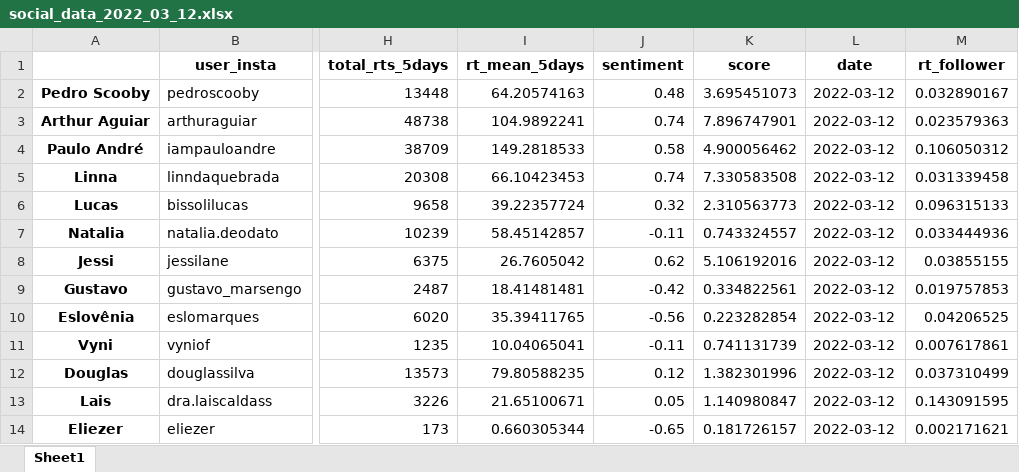
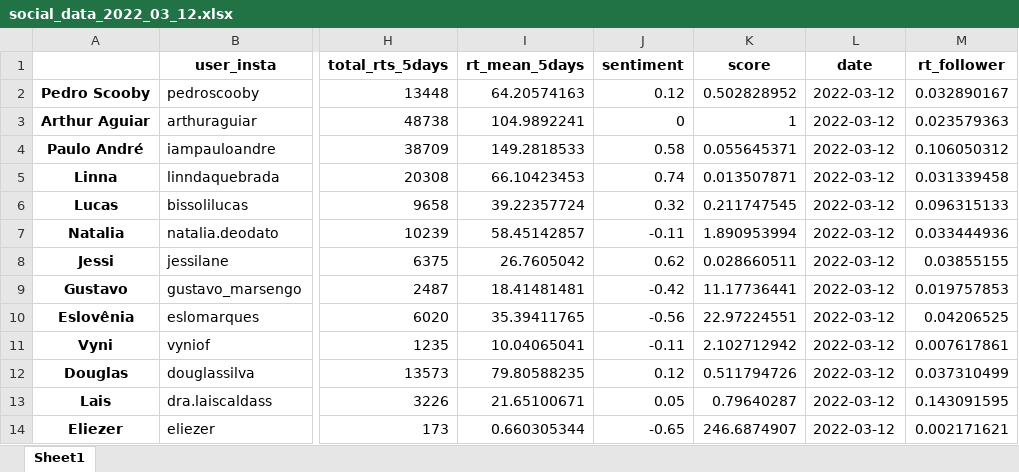
Before and after one commit to Dangape/BBB-analysis, an Excel workbook: social_data_2022_03_12.xlsx, sheet Sheet1, drawn as a sheet; only a part is shown, gaps mark what is left out; values as stored, in another font and other column widths than the file's, no borders; the diff names each change by its address in the sheet, - before the commit and + after, or states it on an @@ line.

```diff
--- a/social_data_2022_03_12.xlsx (sheet Sheet1)
+++ b/social_data_2022_03_12.xlsx (sheet Sheet1)
-J2 (sentiment): 0.48
+J2 (sentiment): 0.12
-K2 (score): 3.695451073
+K2 (score): 0.502828952
-J3 (sentiment): 0.74
+J3 (sentiment): 0
-K3 (score): 7.896747901
+K3 (score): 1
-K4 (score): 4.900056462
+K4 (score): 0.055645371
-K5 (score): 7.330583508
+K5 (score): 0.013507871
-K6 (score): 2.310563773
+K6 (score): 0.211747545
-K7 (score): 0.743324557
+K7 (score): 1.890953994
-K8 (score): 5.106192016
+K8 (score): 0.028660511
-K9 (score): 0.334822561
+K9 (score): 11.17736441
-K10 (score): 0.223282854
+K10 (score): 22.97224551
-K11 (score): 0.741131739
+K11 (score): 2.102712942
-K12 (score): 1.382301996
+K12 (score): 0.511794726
-K13 (score): 1.140980847
+K13 (score): 0.79640287
-K14 (score): 0.181726157
+K14 (score): 246.6874907
```
Also changed, not shown: 1 other file.
